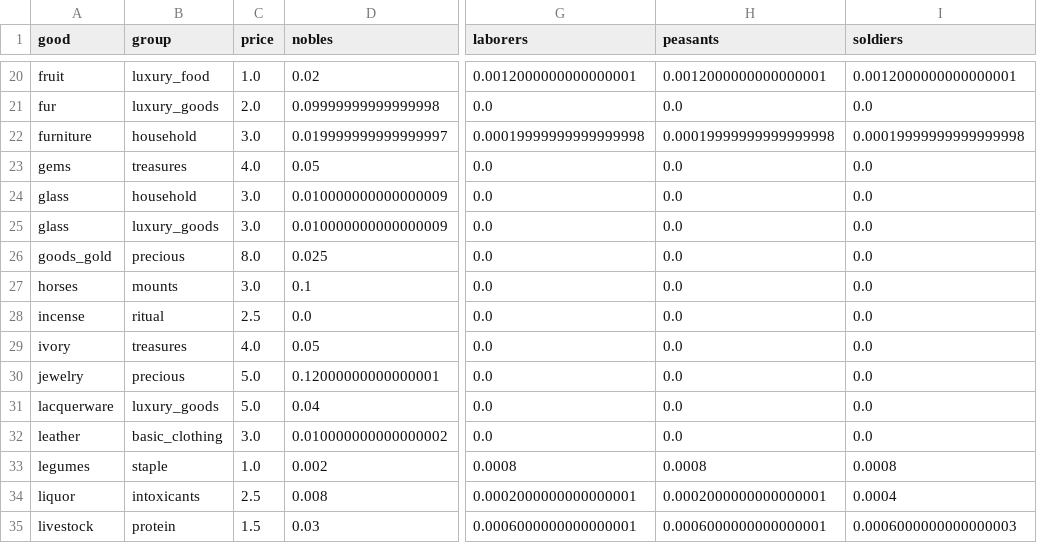
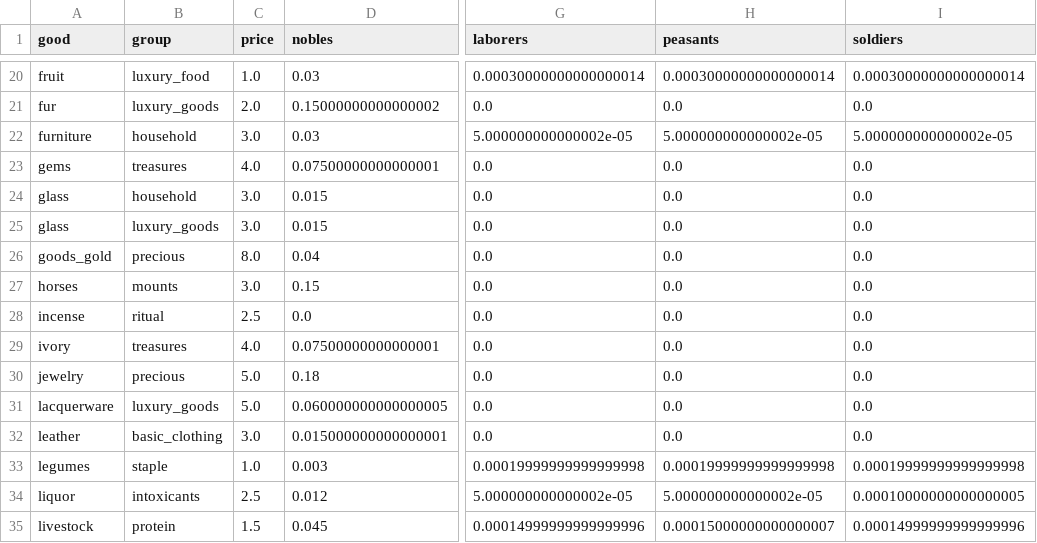
Before and after one commit to HLJSXK/eu5-modding-project, a CSV file: data/demand_price_table.csv, drawn as a sheet; only a part is shown, gaps mark what is left out; the diff covers the shown part only; the diff names each change by its address in the sheet, - before the commit and + after, or states it on an @@ line.

Commit message:
Increase unit spending values for nobles, clergy, laborers, peasants, soldiers, and tribesmen to better reflect market dynamics and enhance gameplay balance.

```diff
--- a/data/demand_price_table.csv
+++ b/data/demand_price_table.csv
-D20 (nobles): 0.02
+D20 (nobles): 0.03
-G20 (laborers): 0.0012000000000000001
+G20 (laborers): 0.00030000000000000014
-H20 (peasants): 0.0012000000000000001
+H20 (peasants): 0.00030000000000000014
-I20 (soldiers): 0.0012000000000000001
+I20 (soldiers): 0.00030000000000000014
-D21 (nobles): 0.09999999999999998
+D21 (nobles): 0.15000000000000002
-D22 (nobles): 0.019999999999999997
+D22 (nobles): 0.03
-G22 (laborers): 0.00019999999999999998
+G22 (laborers): 5.000000000000002e-05
-H22 (peasants): 0.00019999999999999998
+H22 (peasants): 5.000000000000002e-05
-I22 (soldiers): 0.00019999999999999998
+I22 (soldiers): 5.000000000000002e-05
-D23 (nobles): 0.05
+D23 (nobles): 0.07500000000000001
-D24:D25 (nobles): 0.010000000000000009
+D24:D25 (nobles): 0.015
-D26 (nobles): 0.025
+D26 (nobles): 0.04
-D27 (nobles): 0.1
+D27 (nobles): 0.15
-D29 (nobles): 0.05
+D29 (nobles): 0.07500000000000001
-D30 (nobles): 0.12000000000000001
+D30 (nobles): 0.18
-D31 (nobles): 0.04
+D31 (nobles): 0.060000000000000005
-D32 (nobles): 0.010000000000000002
+D32 (nobles): 0.015000000000000001
-D33 (nobles): 0.002
+D33 (nobles): 0.003
-G33 (laborers): 0.0008
+G33 (laborers): 0.00019999999999999998
-H33 (peasants): 0.0008
+H33 (peasants): 0.00019999999999999998
-I33 (soldiers): 0.0008
+I33 (soldiers): 0.00019999999999999998
-D34 (nobles): 0.008
+D34 (nobles): 0.012
-G34 (laborers): 0.0002000000000000001
+G34 (laborers): 5.000000000000002e-05
-H34 (peasants): 0.0002000000000000001
+H34 (peasants): 5.000000000000002e-05
-I34 (soldiers): 0.0004
+I34 (soldiers): 0.00010000000000000005
-D35 (nobles): 0.03
+D35 (nobles): 0.045
-G35 (laborers): 0.0006000000000000001
+G35 (laborers): 0.00014999999999999996
-H35 (peasants): 0.0006000000000000001
+H35 (peasants): 0.00015000000000000007
-I35 (soldiers): 0.0006000000000000003
+I35 (soldiers): 0.00014999999999999996
```
Also changed, not shown: 132 edited cells elsewhere in this file, data/target_demand.csv, 2 other files.
